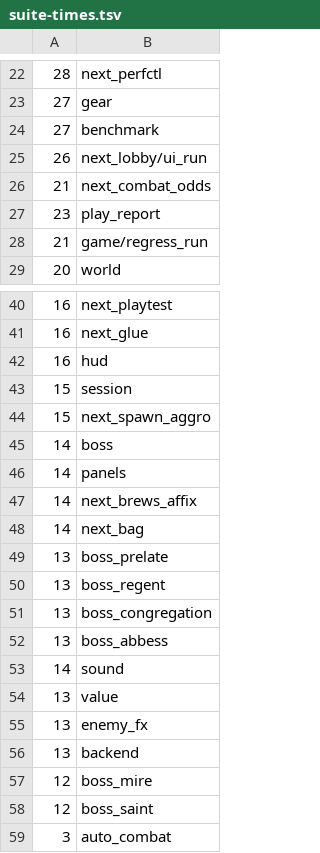
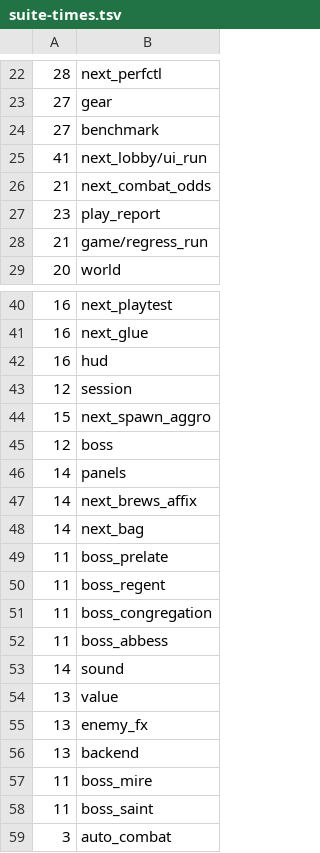
Before and after one commit to Brbmuffins/Death_Muffin, a TSV file: tools/rebuild/suite-times.tsv, drawn as a sheet; only a part is shown, gaps mark what is left out.

```diff
--- a/tools/rebuild/suite-times.tsv
+++ b/tools/rebuild/suite-times.tsv
@@ -24,3 +24,3 @@
 27	benchmark
-26	next_lobby/ui_run
+41	next_lobby/ui_run
 21	next_combat_odds
@@ -42,5 +42,5 @@
 16	hud
-15	session
+12	session
 15	next_spawn_aggro
-14	boss
+12	boss
 14	panels
@@ -48,6 +48,6 @@
 14	next_bag
-13	boss_prelate
-13	boss_regent
-13	boss_congregation
-13	boss_abbess
+11	boss_prelate
+11	boss_regent
+11	boss_congregation
+11	boss_abbess
 14	sound
@@ -56,4 +56,4 @@
 13	backend
-12	boss_mire
-12	boss_saint
+11	boss_mire
+11	boss_saint
 3	auto_combat
```
Also changed, not shown: 2 other files.
